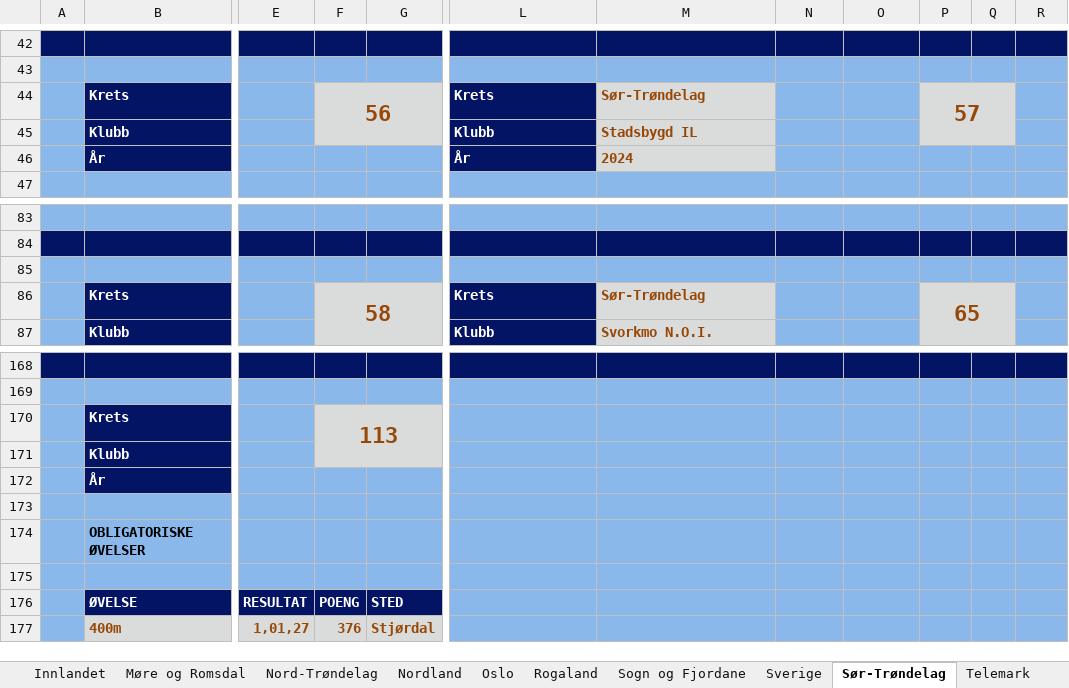
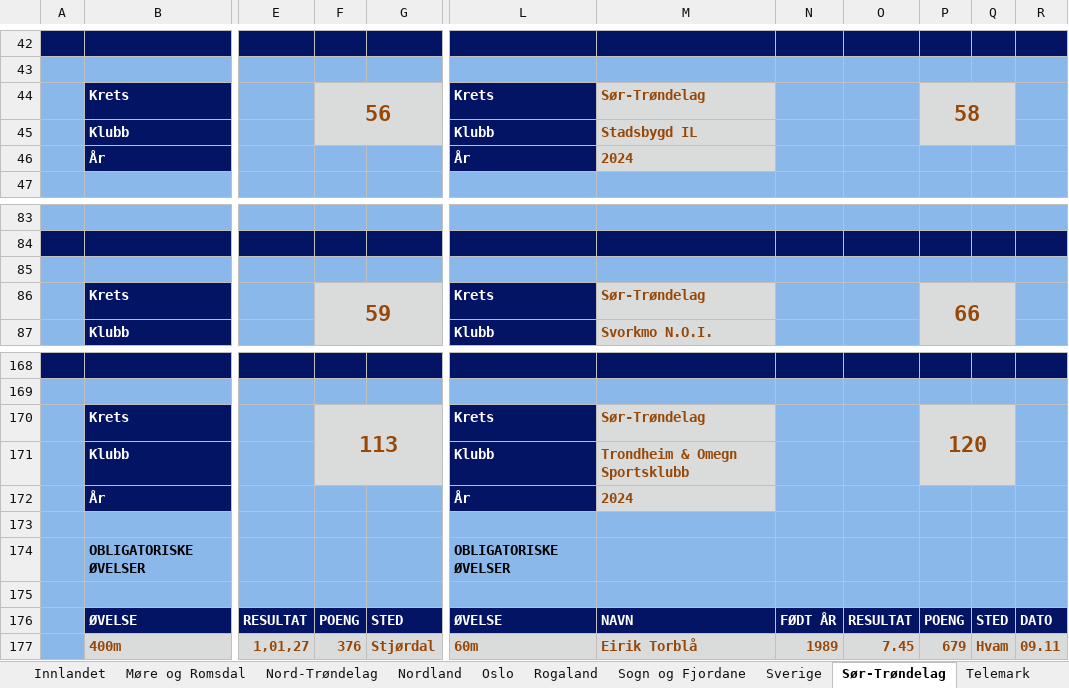
Before and after one commit to perellef/Seriekalkulator-Friidrett, an Excel workbook: output/Lagserien 2024 menn 3. div.xlsx, sheet Sør-Trøndelag, drawn as a sheet; only a part is shown, gaps mark what is left out; values as stored, in another font and other column widths than the file's, no borders; the diff covers the shown part only; the diff names each change by its address in the sheet, - before the commit and + after, or states it on an @@ line.

```diff
--- a/output/Lagserien 2024 menn 3. div.xlsx (sheet Sør-Trøndelag)
+++ b/output/Lagserien 2024 menn 3. div.xlsx (sheet Sør-Trøndelag)
-P44: 57
+P44: 58
-F86: 58
+F86: 59
-P86: 65
+P86: 66
-L170: (empty)
+L170: Krets
-L170:L172 fill: #8AB8EA
+L170:L172 fill: #041465
-M170: (empty)
+M170: Sør-Trøndelag
-M170:M172 fill: #8AB8EA
+M170:M172 fill: #DADCDC
-P170: (empty)
+P170: 120
-P170 fill: #8AB8EA
+P170 fill: #DADCDC
+P170:Q171 merged
-L171: (empty)
+L171: Klubb
-M171: (empty)
+M171: Trondheim & Omegn Sportsklubb
-L172: (empty)
+L172: År
-M172: (empty)
+M172: 2024
-L174: (empty)
+L174: OBLIGATORISKE ØVELSER
-L176: (empty)
+L176: ØVELSE
-L176:R176 fill: #8AB8EA
+L176:R176 fill: #041465
-M176: (empty)
+M176: NAVN
-N176: (empty)
+N176: FØDT ÅR
-O176: (empty)
+O176: RESULTAT
-P176: (empty)
+P176: POENG
-Q176: (empty)
+Q176: STED
-R176: (empty)
+R176: DATO
-L177: (empty)
+L177: 60m
-L177:R177 fill: #8AB8EA
+L177:R177 fill: #DADCDC
-M177: (empty)
+M177: Eirik Torblå
-N177: (empty)
+N177: 1989
-O177: (empty)
+O177: 7.45
-P177: (empty)
+P177: 679
-Q177: (empty)
+Q177: Hvam
-R177: (empty)
+R177: 09.11
```
Also changed, not shown: 16 added rows, 16 removed rows, 46 edited cells and cell formats elsewhere in this sheet, sheet Akershus, sheet Hordaland, sheet Oslo, sheet Tabell, sheet Rogaland, sheet Nordland, 8 more sheets, output/Lagserien 2024 1-2. div.xlsx, output/Lagserien 2024 kvinner 3. div.xlsx, 2 other files.
